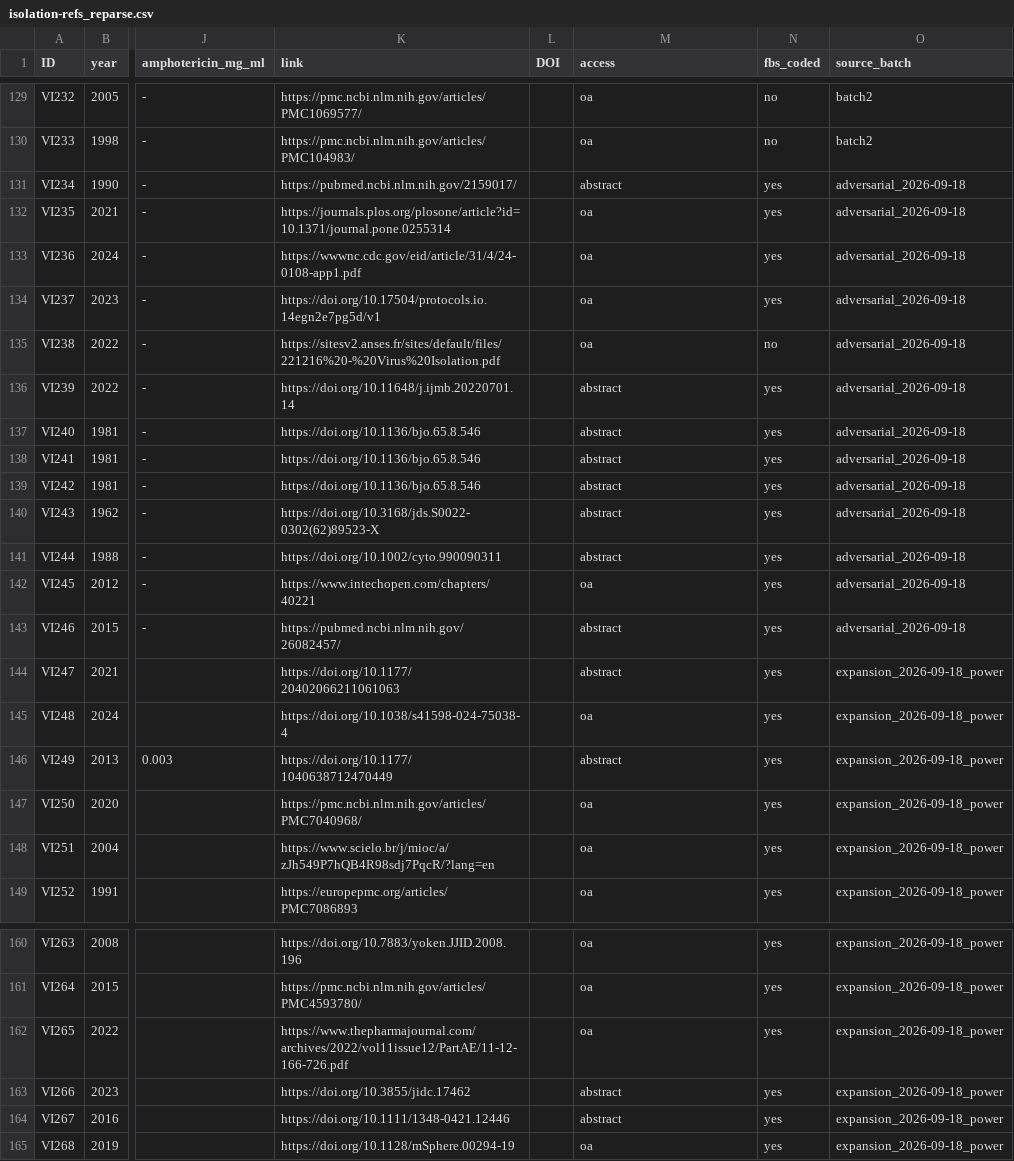
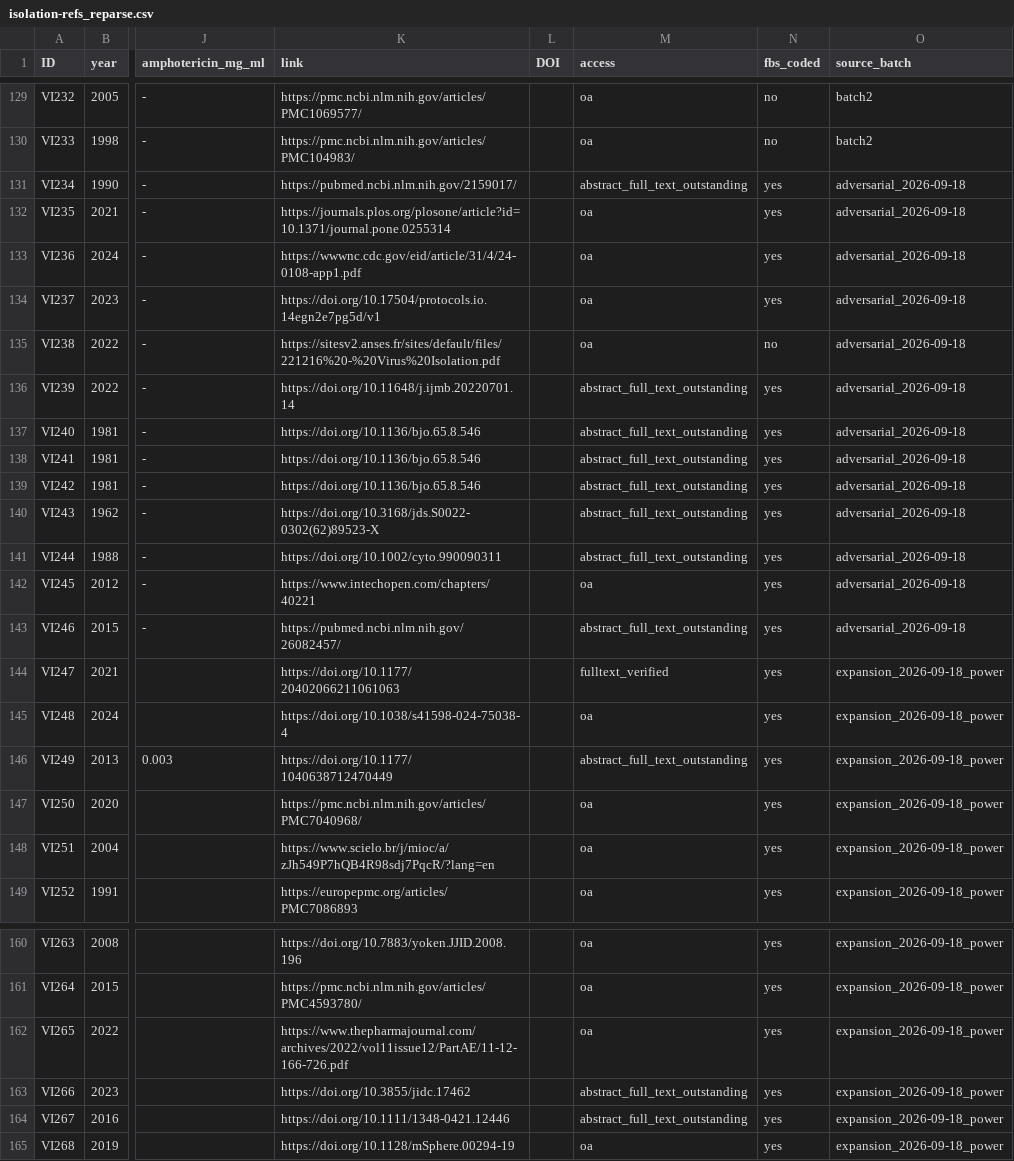
Before and after one commit to albert-mathews/serum-and-cytopathic-morphology, a CSV file: r1_isolation_standards_and_practice/isolation-refs_reparse.csv, drawn as a sheet; only a part is shown, gaps mark what is left out; the diff names each change by its address in the sheet, - before the commit and + after, or states it on an @@ line.

Commit message:
start updating r1 per no abstract only research.

```diff
--- a/r1_isolation_standards_and_practice/isolation-refs_reparse.csv
+++ b/r1_isolation_standards_and_practice/isolation-refs_reparse.csv
-M131 (access): abstract
+M131 (access): abstract_full_text_outstanding
-M136:M141 (access): abstract
+M136:M141 (access): abstract_full_text_outstanding
-M143 (access): abstract
+M143 (access): abstract_full_text_outstanding
-M144 (access): abstract
+M144 (access): fulltext_verified
-M146 (access): abstract
+M146 (access): abstract_full_text_outstanding
-M163:M164 (access): abstract
+M163:M164 (access): abstract_full_text_outstanding
```
Also changed, not shown: 3 other files.
